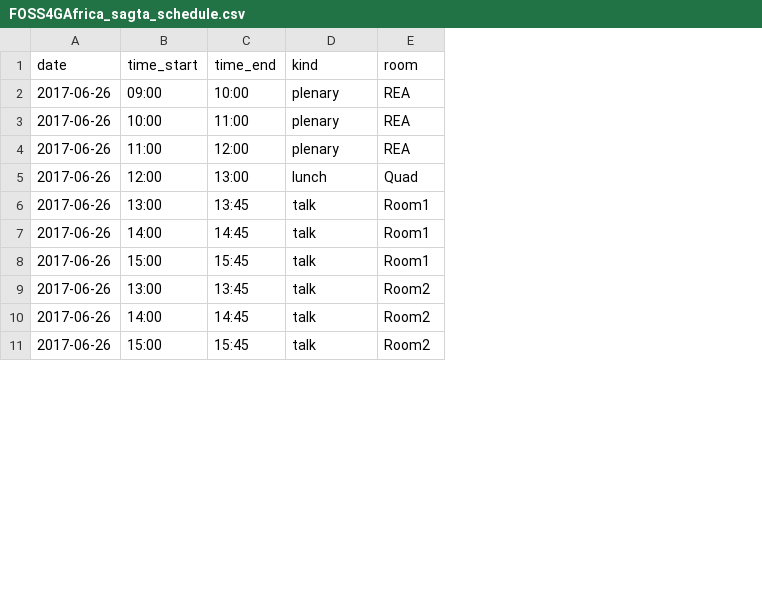
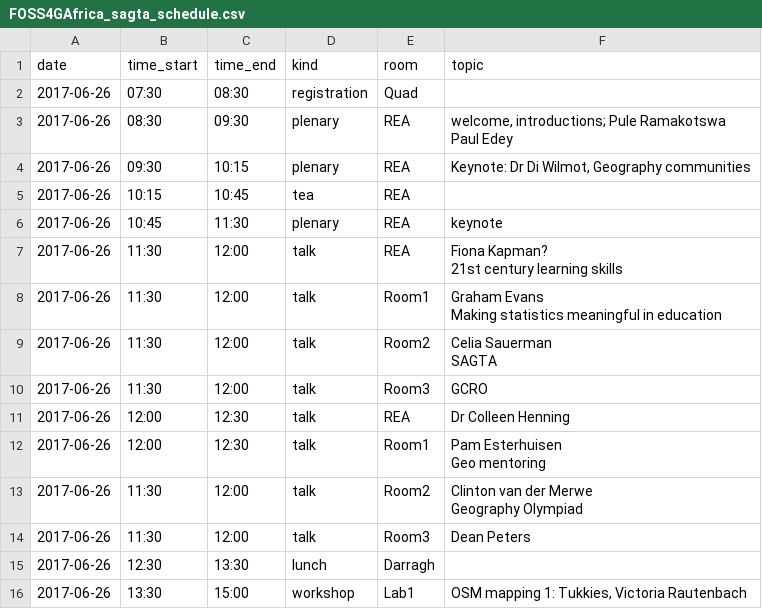
Before and after one commit to kartoza/docker-mezzanine, a CSV file: django_project/conference_schedules/FOSS4GAfrica_sagta_schedule.csv, drawn as a sheet; only a part is shown; addresses are those after the commit; ↵ is a line break in a cell; the diff covers the shown part only; the diff names each change by its address in the sheet, - before the commit and + after, or states it on an @@ line.

Commit message:
latest schedules

```diff
--- a/django_project/conference_schedules/FOSS4GAfrica_sagta_schedule.csv
+++ b/django_project/conference_schedules/FOSS4GAfrica_sagta_schedule.csv
+column F (topic), rows 3-4: welcome, introductions; Pule Ramakotswa ↵ Paul Edey | Keynote: Dr Di Wilmot, Geography communities; rows 6-10: keynote | Fiona Kapman? ↵ 21st century learning skills | Graham Evans ↵ Making statistics meaningful in education | Celia Sauerman ↵ SAGTA | GCRO; rows 12-14: Pam Esterhuisen ↵ Geo mentoring | Clinton van der Merwe ↵ Geography Olympiad | Dean Peters
+row 2: 2017-06-26 | 07:30 | 08:30 | registration | Quad
-B3 (time_start): 09:00
+B3 (time_start): 08:30
-C3 (time_end): 10:00
+C3 (time_end): 09:30
-B4 (time_start): 10:00
+B4 (time_start): 09:30
-C4 (time_end): 11:00
+C4 (time_end): 10:15
+row 5: 2017-06-26 | 10:15 | 10:45 | tea | REA
-B6 (time_start): 11:00
+B6 (time_start): 10:45
-C6 (time_end): 12:00
+C6 (time_end): 11:30
-B7 (time_start): 12:00
+B7 (time_start): 11:30
-C7 (time_end): 13:00
+C7 (time_end): 12:00
-D7 (kind): lunch
+D7 (kind): talk
-E7 (room): Quad
+E7 (room): REA
-B8 (time_start): 13:00
+B8 (time_start): 11:30
-C8 (time_end): 13:45
+C8 (time_end): 12:00
-B9 (time_start): 14:00
+B9 (time_start): 11:30
-C9 (time_end): 14:45
+C9 (time_end): 12:00
-E9 (room): Room1
+E9 (room): Room2
-B10 (time_start): 15:00
+B10 (time_start): 11:30
-C10 (time_end): 15:45
+C10 (time_end): 12:00
-E10 (room): Room1
+E10 (room): Room3
+row 11: 2017-06-26 | 12:00 | 12:30 | talk | REA | Dr Colleen Henning
-B12 (time_start): 13:00
+B12 (time_start): 12:00
-C12 (time_end): 13:45
+C12 (time_end): 12:30
-E12 (room): Room2
+E12 (room): Room1
-B13 (time_start): 14:00
+B13 (time_start): 11:30
-C13 (time_end): 14:45
+C13 (time_end): 12:00
-B14 (time_start): 15:00
+B14 (time_start): 11:30
-C14 (time_end): 15:45
+C14 (time_end): 12:00
-E14 (room): Room2
+E14 (room): Room3
+row 15: 2017-06-26 | 12:30 | 13:30 | lunch | Darragh
+row 16: 2017-06-26 | 13:30 | 15:00 | workshop | Lab1 | OSM mapping 1: Tukkies, Victoria Rautenbach
```
Also changed, not shown: 38 added rows and 32 edited cells elsewhere in this file, 2 other files.
